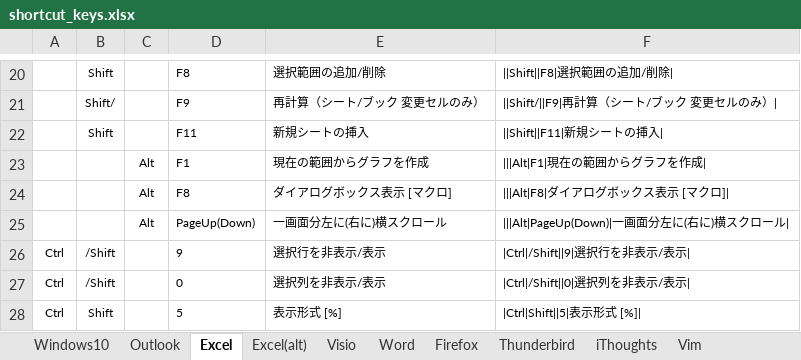
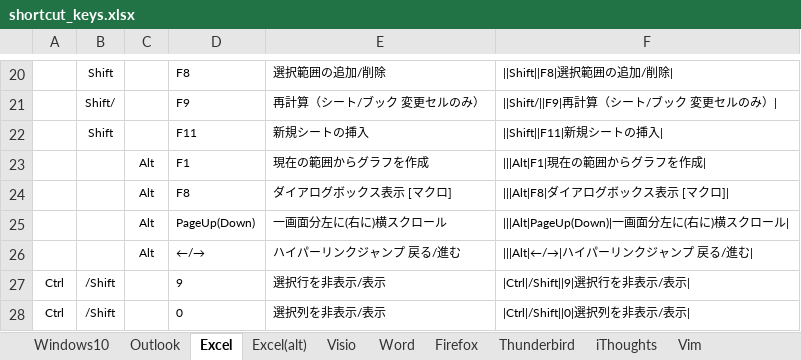
Before and after one commit to draemonash2/draemonash2.github.io, an Excel workbook: shortcut_keys.xlsx, sheet Excel, drawn as a sheet; only a part is shown, gaps mark what is left out; the shorter side is filled out with more unchanged rows; values as stored, in another font and other column widths than the file's, no borders; table styles not drawn; the diff names each change by its address in the sheet, - before the commit and + after, or states it on an @@ line.

```diff
--- a/shortcut_keys.xlsx (sheet Excel)
+++ b/shortcut_keys.xlsx (sheet Excel)
+row 26:  |  | Alt | ←/→ | ハイパーリンクジャンプ 戻る/進む | |||Alt|←/→|ハイパーリンクジャンプ 戻る/進む
```
Also changed, not shown: sheet Excel(alt), 2 other files.
